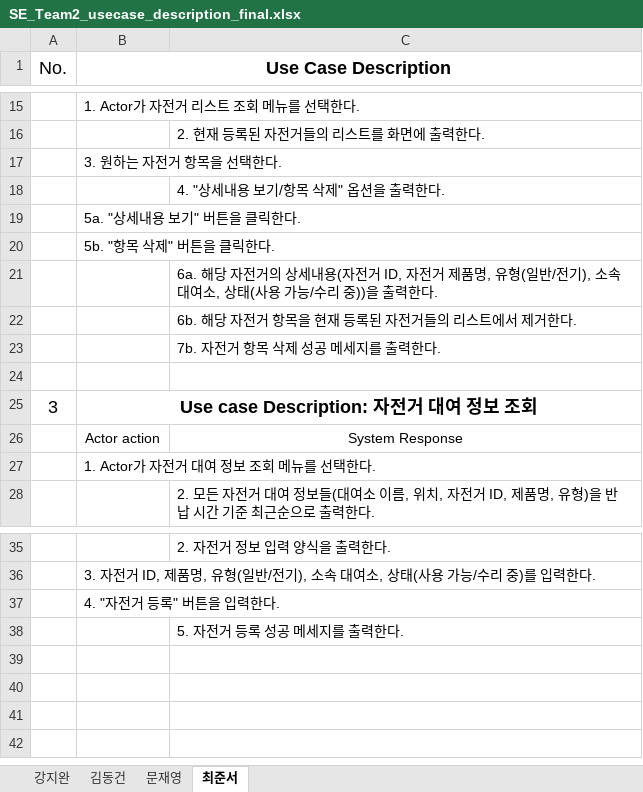
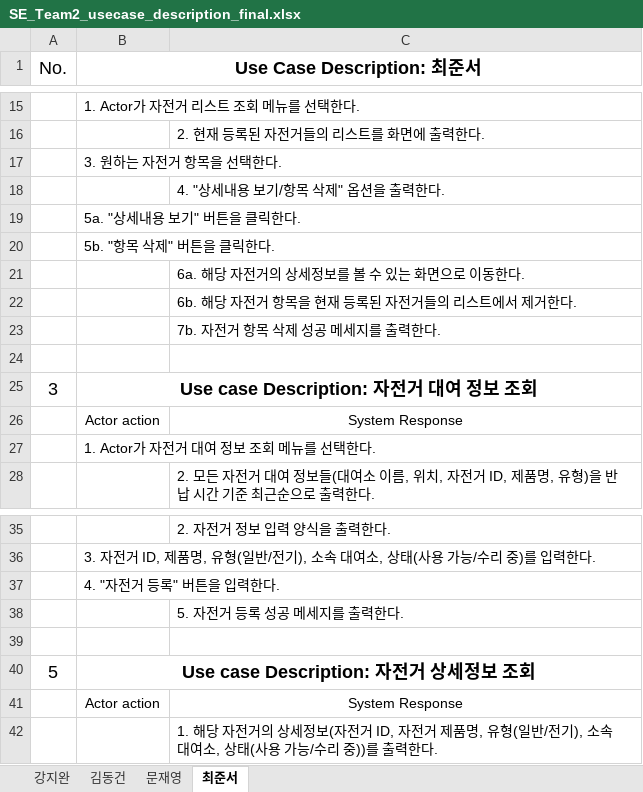
Before and after one commit to Maroco0109/SE_Team2, an Excel workbook: SE_Team2_usecase_description_final.xlsx, sheet 최준서, drawn as a sheet; only a part is shown, gaps mark what is left out; values as stored, in another font and other column widths than the file's, no borders; the diff names each change by its address in the sheet, - before the commit and + after, or states it on an @@ line.

```diff
--- a/SE_Team2_usecase_description_final.xlsx (sheet 최준서)
+++ b/SE_Team2_usecase_description_final.xlsx (sheet 최준서)
-B1: Use Case Description
+B1: Use Case Description: 최준서
-C21: …의 상세내용(자전거 ID, 자전거 제품명, 유형(일반/전기), 소속 대여소, 상태(사용 가능/수리 중))을 출력한다.
+C21: …의 상세정보를 볼 수 있는 화면으로 이동한다.
+row 39: (empty)
+row 40: 5 | Use case Description: 자전거 상세정보 조회
+row 41:  | Actor action | System Response
+row 42:  |  | 1. 해당 자전거의 상세정보(자전거 ID, 자전거 제품명, 유형(일반/전기), 소속 대여소, 상태(사용 가능/수리 중))를 출력한다.
```
Also changed, not shown: sheet 강지완, sheet 김동건, sheet 문재영, SE_Team2_Requirement_list_final.xlsx, 1 other file.
